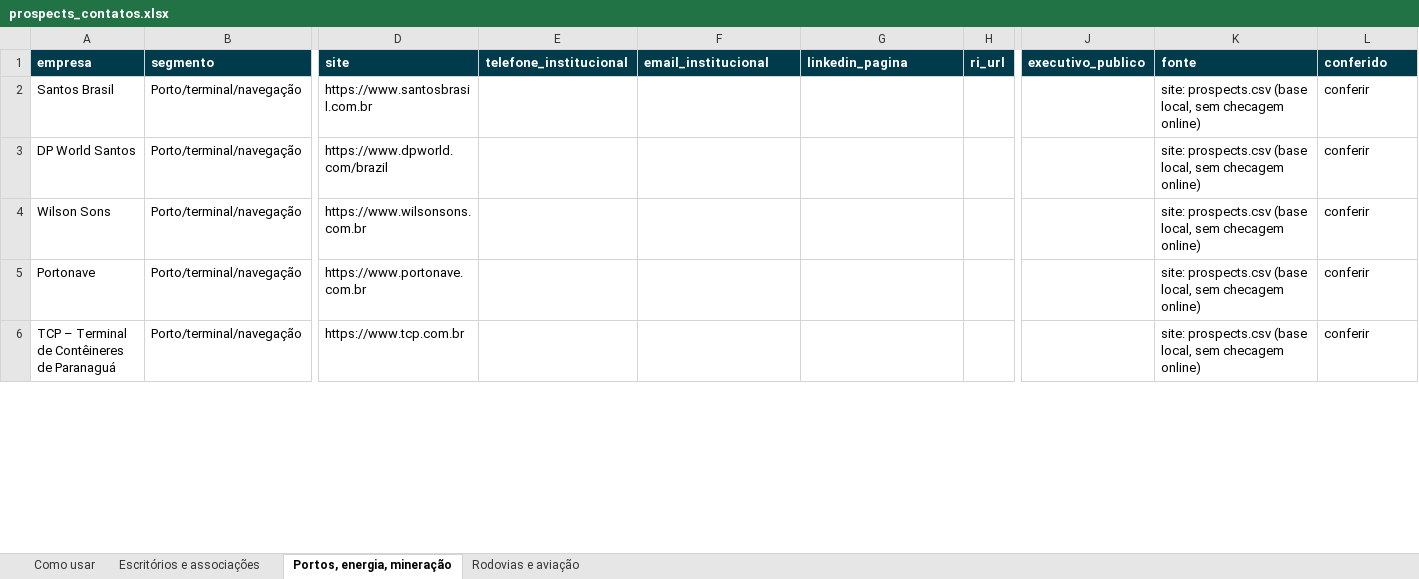
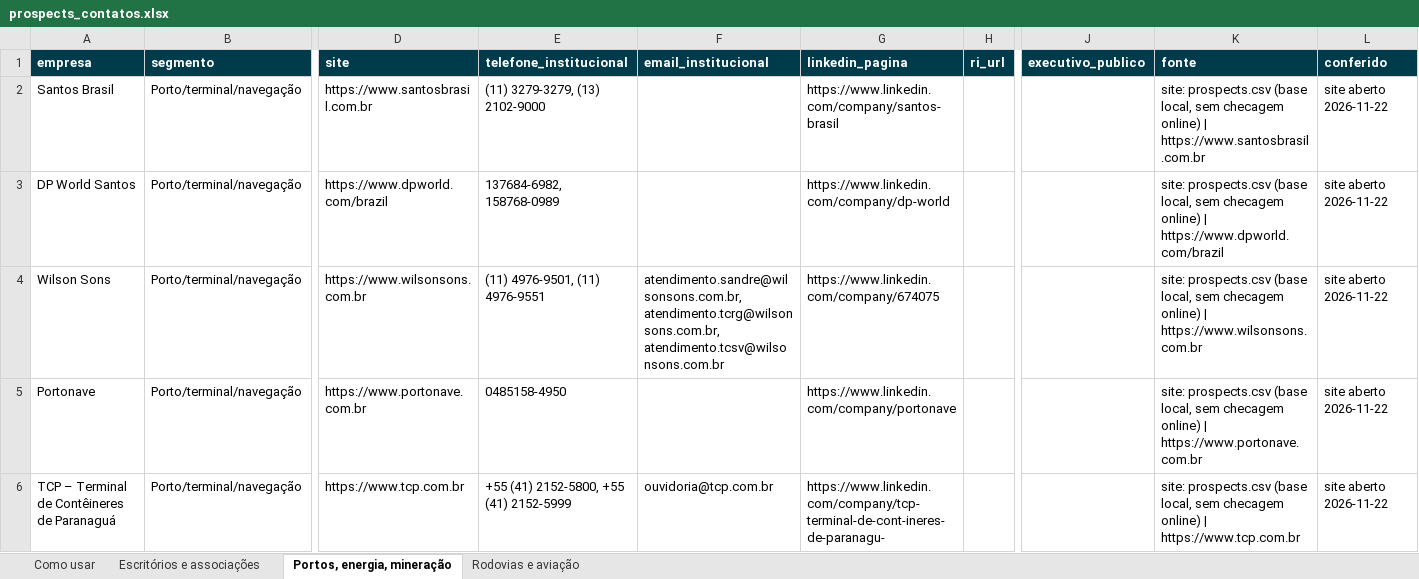
Before and after one commit to Joaodesouzanery/REGULACAO-GRUPONERY, an Excel workbook: documentos/comercial/prospects_contatos.xlsx, sheet Portos, energia, mineração, drawn as a sheet; only a part is shown, gaps mark what is left out; values as stored, in another font and other column widths than the file's, no borders; the diff covers the shown part only; the diff names each change by its address in the sheet, - before the commit and + after, or states it on an @@ line.

```diff
--- a/documentos/comercial/prospects_contatos.xlsx (sheet Portos, energia, mineração)
+++ b/documentos/comercial/prospects_contatos.xlsx (sheet Portos, energia, mineração)
-E2 (telefone_institucional): (empty)
+E2 (telefone_institucional): (11) 3279-3279, (13) 2102-9000
-G2 (linkedin_pagina): (empty)
+G2 (linkedin_pagina): https://www.linkedin.com/company/santos-brasil
-K2 (fonte): …checagem online)
+K2 (fonte): …checagem online) | https://www.santosbrasil.com.br
-L2:L6 (conferido): conferir
+L2:L6 (conferido): site aberto 2026-11-22
-E3 (telefone_institucional): (empty)
+E3 (telefone_institucional): 137684-6982, 158768-0989
-G3 (linkedin_pagina): (empty)
+G3 (linkedin_pagina): https://www.linkedin.com/company/dp-world
-K3 (fonte): …checagem online)
+K3 (fonte): …checagem online) | https://www.dpworld.com/brazil
-E4 (telefone_institucional): (empty)
+E4 (telefone_institucional): (11) 4976-9501, (11) 4976-9551
-F4 (email_institucional): (empty)
+F4 (email_institucional): atendimento.sandre@wilsonsons.com.br, atendimento.tcrg@wilsonsons.com.br, atendimento.tcsv@wilsonsons.com.br
-G4 (linkedin_pagina): (empty)
+G4 (linkedin_pagina): https://www.linkedin.com/company/674075
-K4 (fonte): …checagem online)
+K4 (fonte): …checagem online) | https://www.wilsonsons.com.br
-E5 (telefone_institucional): (empty)
+E5 (telefone_institucional): 0485158-4950
-G5 (linkedin_pagina): (empty)
+G5 (linkedin_pagina): https://www.linkedin.com/company/portonave
-K5 (fonte): …checagem online)
+K5 (fonte): …checagem online) | https://www.portonave.com.br
-E6 (telefone_institucional): (empty)
+E6 (telefone_institucional): +55 (41) 2152-5800, +55 (41) 2152-5999
-F6 (email_institucional): (empty)
+F6 (email_institucional): ouvidoria@tcp.com.br
-G6 (linkedin_pagina): (empty)
+G6 (linkedin_pagina): https://www.linkedin.com/company/tcp-terminal-de-cont-ineres-de-paranagu-
-K6 (fonte): …checagem online)
+K6 (fonte): …checagem online) | https://www.tcp.com.br
```
Also changed, not shown: 112 edited cells elsewhere in this sheet, sheet Escritórios e associações, 2 other files.
